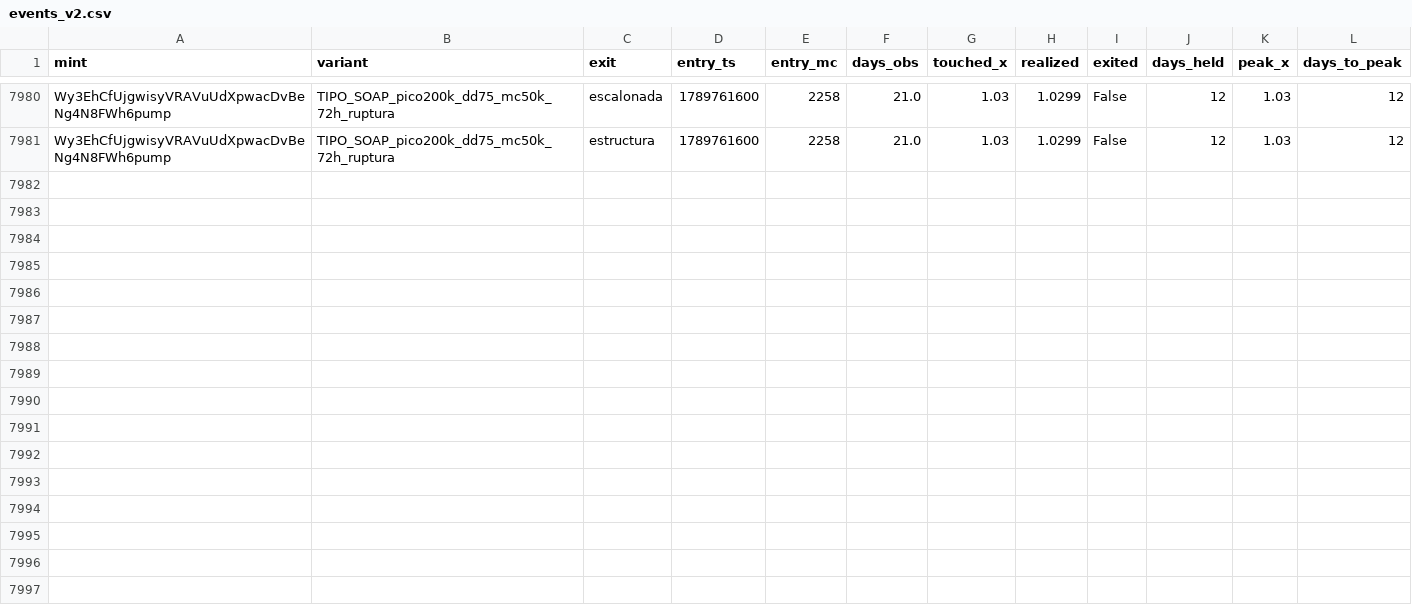
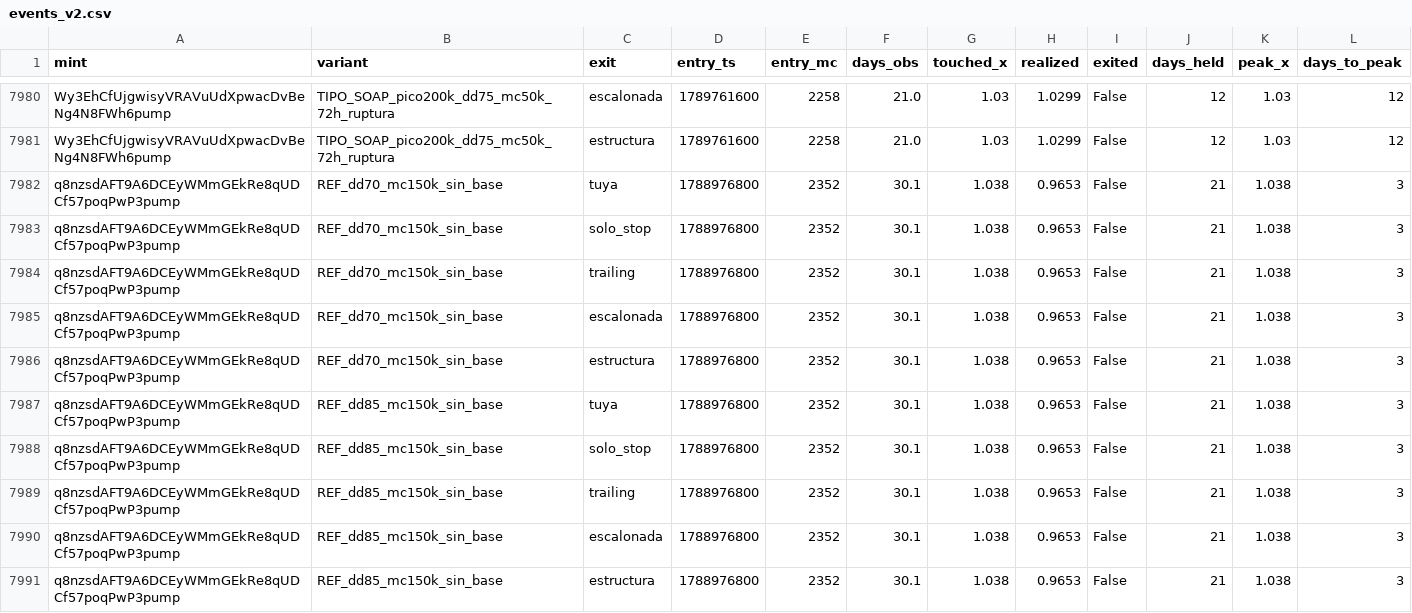
Before and after one commit to safekwaya28-hash/moonshot-radar, a CSV file: study/events_v2.csv, drawn as a sheet; only a part is shown, gaps mark what is left out.

```diff
--- a/study/events_v2.csv
+++ b/study/events_v2.csv
@@ -7981 +7981,11 @@ Wy3EhCfUjgwisyVRAVuUdXpwacDvBeNg4N8FWh6pump,TIPO_SOAP_pico200k_dd75_mc50k_72h_ru
 Wy3EhCfUjgwisyVRAVuUdXpwacDvBeNg4N8FWh6pump,TIPO_SOAP_pico200k_dd75_mc50k_72h_ruptura,estructura,1789761600,2258,21.0,1.03,1.0299,False,12,1.03,12
+q8nzsdAFT9A6DCEyWMmGEkRe8qUDCf57poqPwP3pump,REF_dd70_mc150k_sin_base,tuya,1788976800,2352,30.1,1.038,0.9653,False,21,1.038,3
+q8nzsdAFT9A6DCEyWMmGEkRe8qUDCf57poqPwP3pump,REF_dd70_mc150k_sin_base,solo_stop,1788976800,2352,30.1,1.038,0.9653,False,21,1.038,3
+q8nzsdAFT9A6DCEyWMmGEkRe8qUDCf57poqPwP3pump,REF_dd70_mc150k_sin_base,trailing,1788976800,2352,30.1,1.038,0.9653,False,21,1.038,3
+q8nzsdAFT9A6DCEyWMmGEkRe8qUDCf57poqPwP3pump,REF_dd70_mc150k_sin_base,escalonada,1788976800,2352,30.1,1.038,0.9653,False,21,1.038,3
+q8nzsdAFT9A6DCEyWMmGEkRe8qUDCf57poqPwP3pump,REF_dd70_mc150k_sin_base,estructura,1788976800,2352,30.1,1.038,0.9653,False,21,1.038,3
+q8nzsdAFT9A6DCEyWMmGEkRe8qUDCf57poqPwP3pump,REF_dd85_mc150k_sin_base,tuya,1788976800,2352,30.1,1.038,0.9653,False,21,1.038,3
+q8nzsdAFT9A6DCEyWMmGEkRe8qUDCf57poqPwP3pump,REF_dd85_mc150k_sin_base,solo_stop,1788976800,2352,30.1,1.038,0.9653,False,21,1.038,3
+q8nzsdAFT9A6DCEyWMmGEkRe8qUDCf57poqPwP3pump,REF_dd85_mc150k_sin_base,trailing,1788976800,2352,30.1,1.038,0.9653,False,21,1.038,3
+q8nzsdAFT9A6DCEyWMmGEkRe8qUDCf57poqPwP3pump,REF_dd85_mc150k_sin_base,escalonada,1788976800,2352,30.1,1.038,0.9653,False,21,1.038,3
+q8nzsdAFT9A6DCEyWMmGEkRe8qUDCf57poqPwP3pump,REF_dd85_mc150k_sin_base,estructura,1788976800,2352,30.1,1.038,0.9653,False,21,1.038,3
```
Also changed, not shown: 4 other files.
